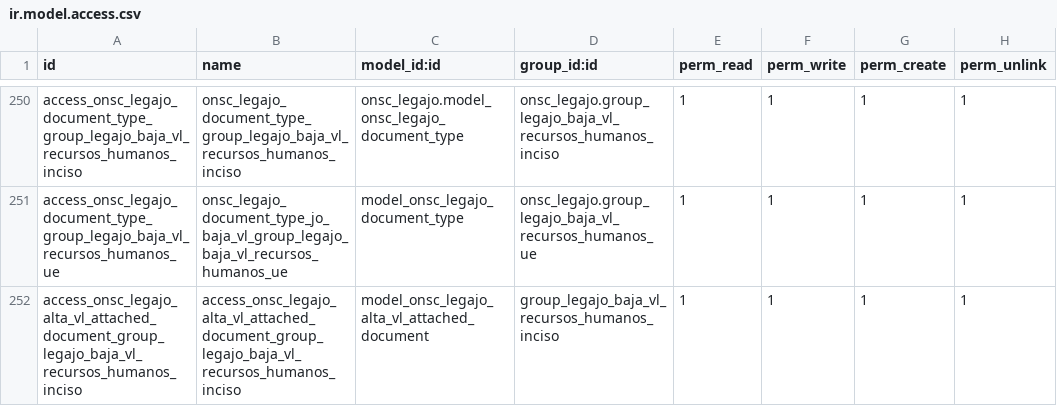
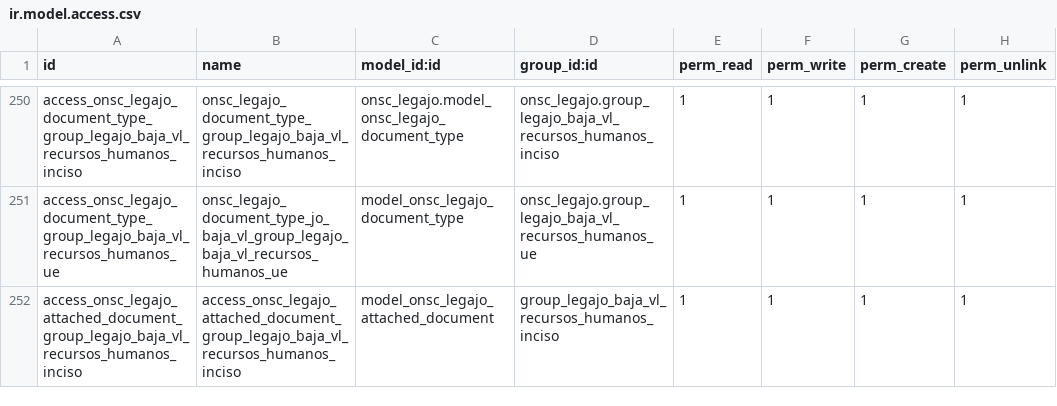
Before and after one commit to AtelUruguay/ONSC, a CSV file: onsc_legajo/security/ir.model.access.csv, drawn as a sheet; only a part is shown, gaps mark what is left out; the diff covers the shown part only.

Commit message:
[ADD][LEGAJO][PS07 11159]  LEG_4.1_04 Actualizar entidades Odoo Correciones UNificacion uso del modelo onsc.legajo.attached.document en las acciones de alta y baja

```diff
--- a/onsc_legajo/security/ir.model.access.csv
+++ b/onsc_legajo/security/ir.model.access.csv
@@ -251,2 +251,2 @@ access_onsc_legajo_document_type_group_legajo_baja_vl_recursos_humanos_inciso,on
 access_onsc_legajo_document_type_group_legajo_baja_vl_recursos_humanos_ue,onsc_legajo_document_type_jo_baja_vl_group_legajo_baja_vl_recursos_humanos_ue,model_onsc_legajo_document_type,onsc_legajo.group_legajo_baja_vl_recursos_humanos_ue,1,1,1,1
-access_onsc_legajo_alta_vl_attached_document_group_legajo_baja_vl_recursos_humanos_inciso,access_onsc_legajo_alta_vl_attached_document_group_legajo_baja_vl_recursos_humanos_inciso,model_onsc_legajo_alta_vl_attached_document,group_legajo_baja_vl_recursos_humanos_inciso,1,1,1,1
+access_onsc_legajo_attached_document_group_legajo_baja_vl_recursos_humanos_inciso,access_onsc_legajo_attached_document_group_legajo_baja_vl_recursos_humanos_inciso,model_onsc_legajo_attached_document,group_legajo_baja_vl_recursos_humanos_inciso,1,1,1,1
```
Also changed, not shown: 21 edited cells elsewhere in this file, 12 other files.
